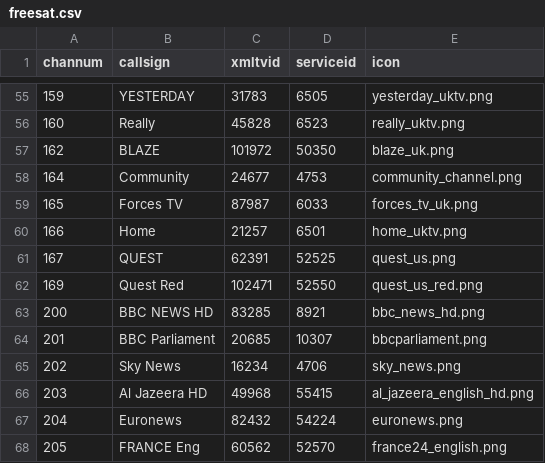
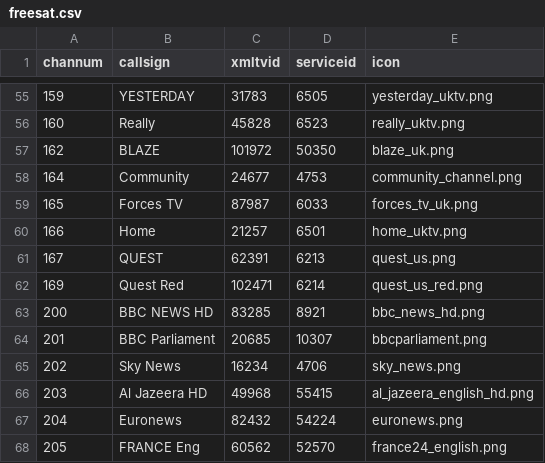
Before and after one commit to ta264/mythtv_channel_manager, a CSV file: contrib/freesat.csv, drawn as a sheet; only a part is shown, gaps mark what is left out.

Commit message:
New SID for quest

```diff
--- a/contrib/freesat.csv
+++ b/contrib/freesat.csv
@@ -60,4 +60,4 @@ channum,callsign,xmltvid,serviceid,icon
 166,Home,21257,6501,home_uktv.png
-167,QUEST,62391,52525,quest_us.png
-169,Quest Red,102471,52550,quest_us_red.png
+167,QUEST,62391,6213,quest_us.png
+169,Quest Red,102471,6214,quest_us_red.png
 200,BBC NEWS HD,83285,8921,bbc_news_hd.png
```
